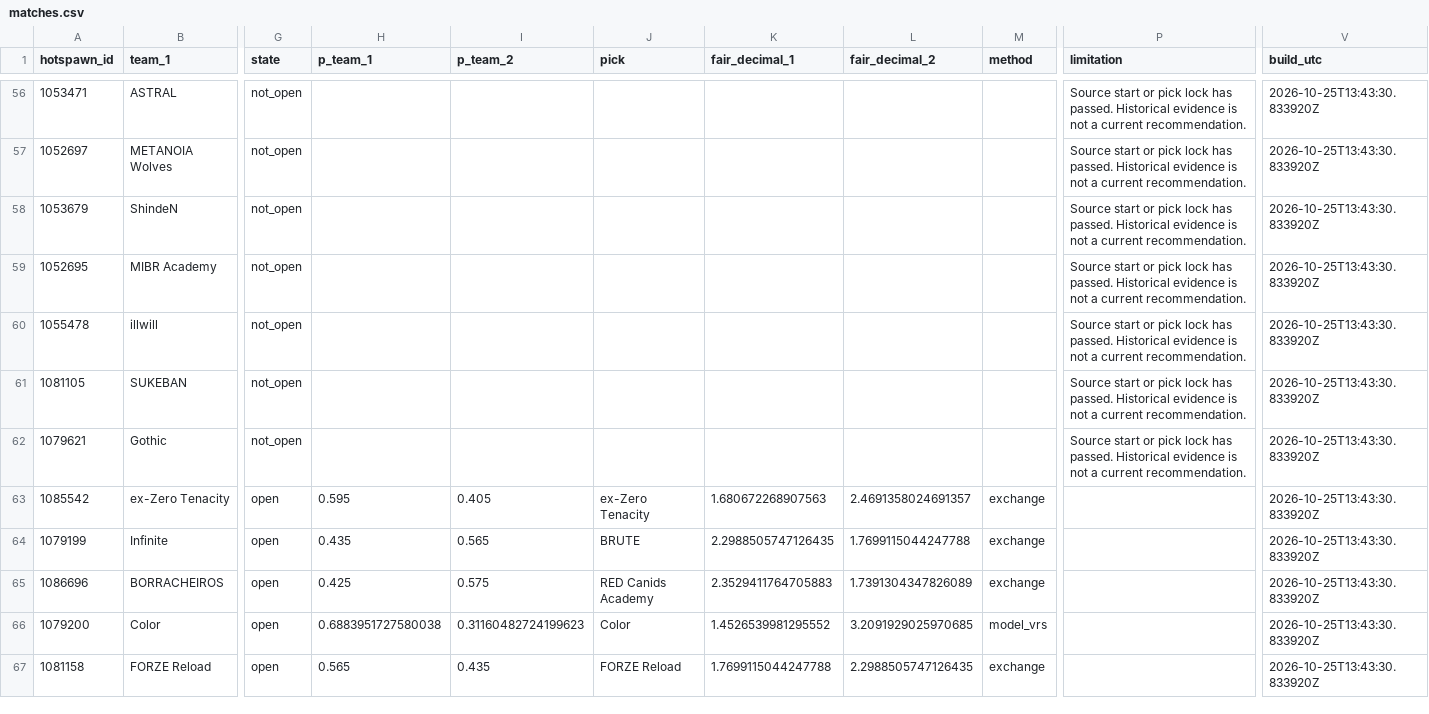
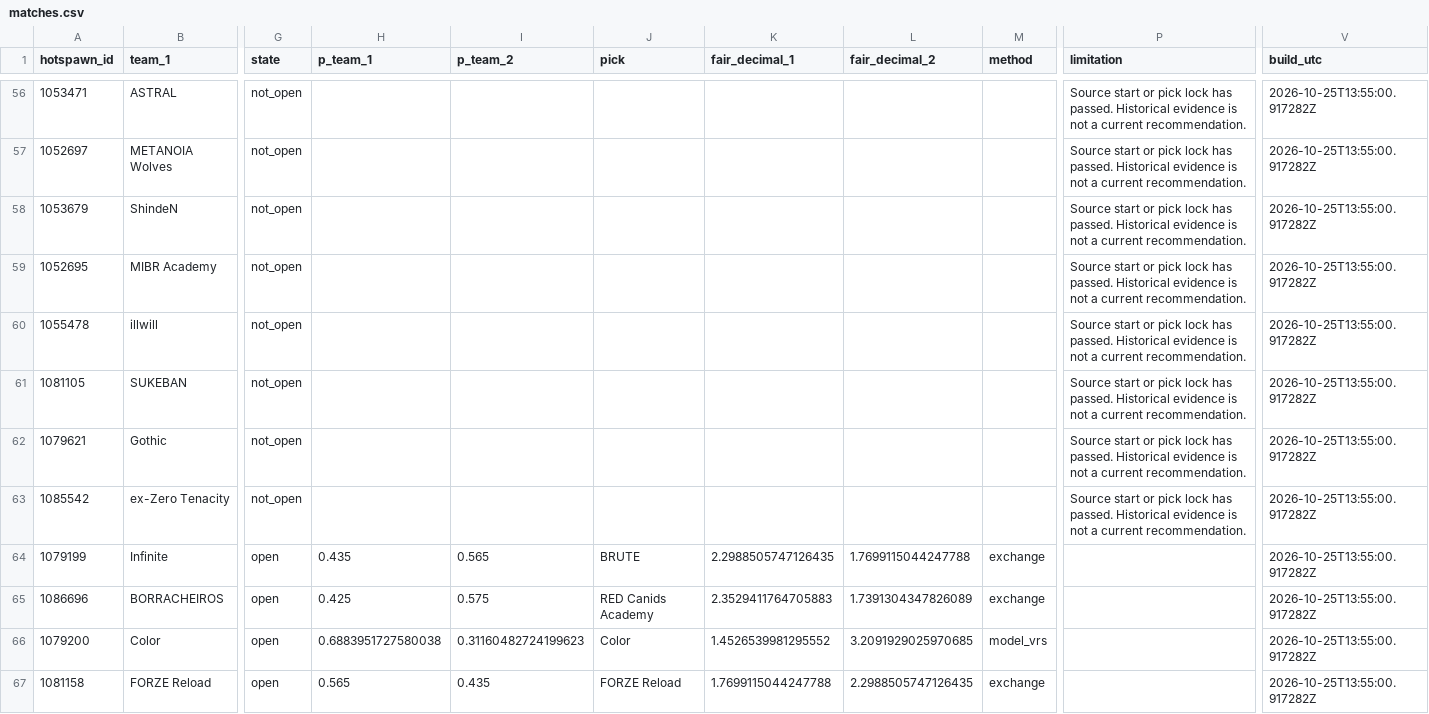
Before and after one commit to buffedlizard55-lab/MaltaProj4, a CSV file: data/matches.csv, drawn as a sheet; only a part is shown, gaps mark what is left out; the diff covers the shown part only; the diff names each change by its address in the sheet, - before the commit and + after, or states it on an @@ line.

Commit message:
Adopt main's alias bridge and deploy guard, restage merged root, fix harvest evidence commit [capture]
Co-authored-by: arena-agent <297053741+arena-agent@users.noreply.github.com>

```diff
--- a/data/matches.csv
+++ b/data/matches.csv
-V56:V67 (build_utc): 2026-10-25T13:43:30.833920Z
+V56:V67 (build_utc): 2026-10-25T13:55:00.917282Z
-G63 (state): open
+G63 (state): not_open
-H63 (p_team_1): 0.595
+H63 (p_team_1): (empty)
-I63 (p_team_2): 0.405
+I63 (p_team_2): (empty)
-J63 (pick): ex-Zero Tenacity
+J63 (pick): (empty)
-K63 (fair_decimal_1): 1.680672268907563
+K63 (fair_decimal_1): (empty)
-L63 (fair_decimal_2): 2.4691358024691357
+L63 (fair_decimal_2): (empty)
-M63 (method): exchange
+M63 (method): (empty)
-P63 (limitation): (empty)
+P63 (limitation): Source start or pick lock has passed. Historical evidence is not a current recommendation.
```
Also changed, not shown: 66 edited cells elsewhere in this file, 13 other files.
